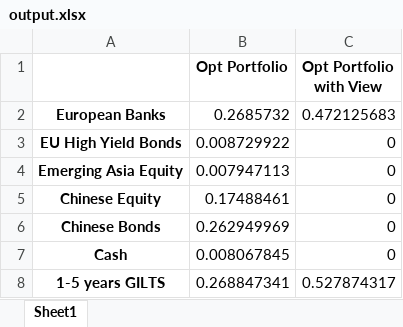
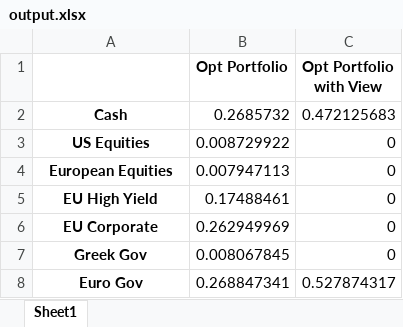
Before and after one commit to liaskast/Jupyter-Notebook-Portfolio-Optimization, an Excel workbook: Main/output.xlsx, sheet Sheet1, drawn as a sheet; values as stored, in another font and other column widths than the file's, no borders; the diff names each change by its address in the sheet, - before the commit and + after, or states it on an @@ line.

```diff
--- a/Main/output.xlsx (sheet Sheet1)
+++ b/Main/output.xlsx (sheet Sheet1)
-A2: European Banks
+A2: Cash
-A3: EU High Yield Bonds
+A3: US Equities
-A4: Emerging Asia Equity
+A4: European Equities
-A5: Chinese Equity
+A5: EU High Yield
-A6: Chinese Bonds
+A6: EU Corporate
-A7: Cash
+A7: Greek Gov
-A8: 1-5 years GILTS
+A8: Euro Gov
```
Also changed, not shown: 2 other files.
